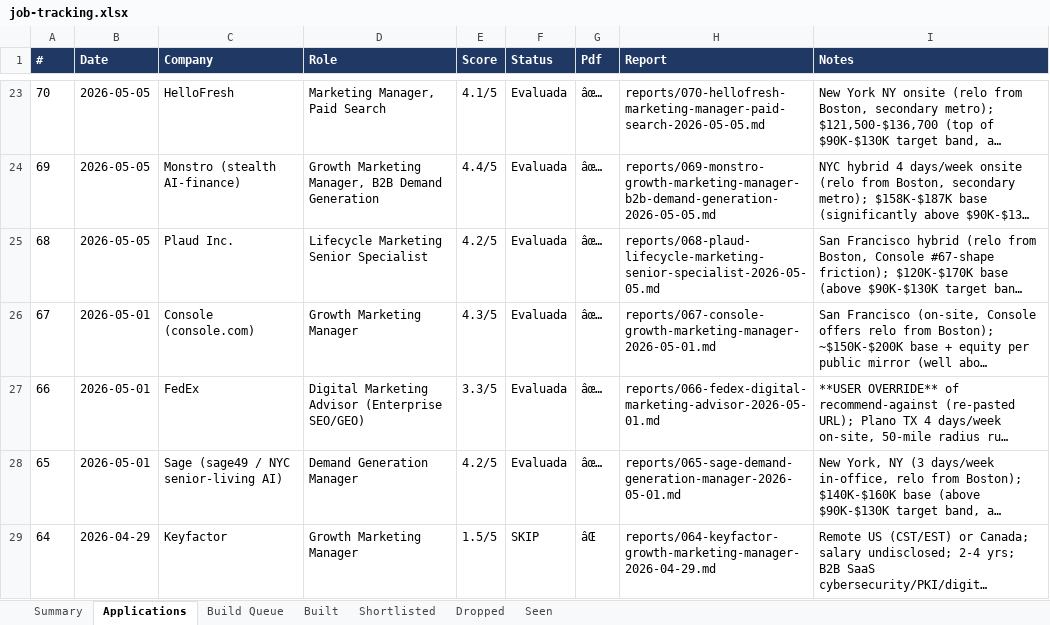
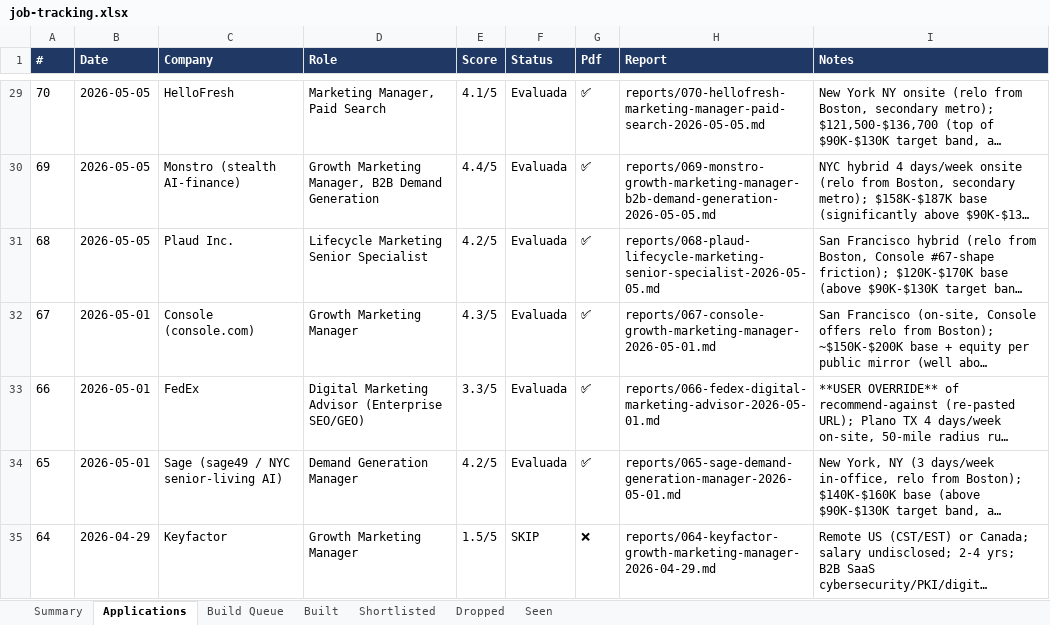
Before and after one commit to arokhith1998/career-ops-private, an Excel workbook: data/job-tracking.xlsx, sheet Applications, drawn as a sheet; only a part is shown, gaps mark what is left out; long unchanged cells end in …; values as stored, in another font and other column widths than the file's, no borders; addresses are those after the commit; the diff covers the shown part only; the diff names each change by its address in the sheet, - before the commit and + after, or states it on an @@ line.

```diff
--- a/data/job-tracking.xlsx (sheet Applications)
+++ b/data/job-tracking.xlsx (sheet Applications)
-G29:G34 (Pdf): âœ…
+G29:G34 (Pdf): ✅
-G35 (Pdf): âŒ
+G35 (Pdf): ❌
```
Also changed, not shown: 6 added rows and 89 edited cells elsewhere in this sheet, sheet Seen, sheet Dropped, sheet Shortlisted, sheet Build Queue, sheet Summary, 38 other files.
